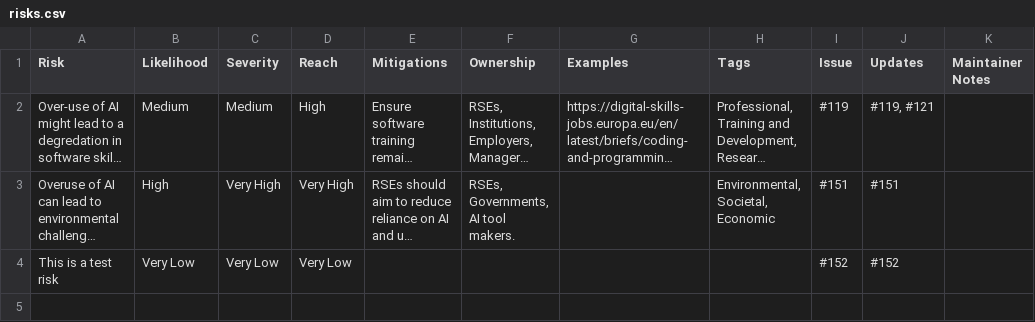
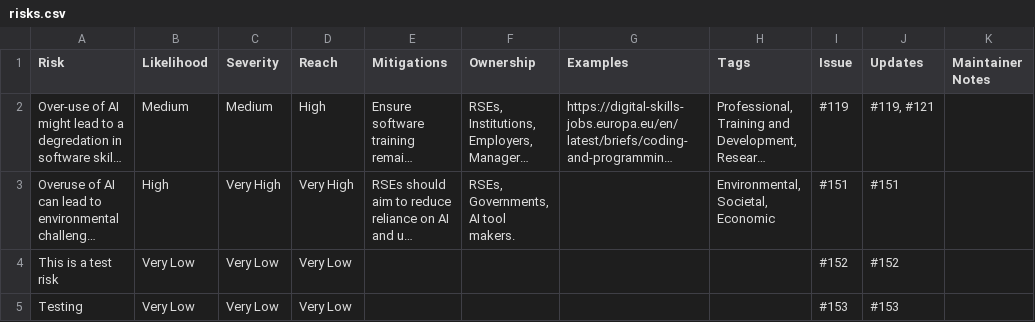
Before and after one commit to jshng-glasgow/Responsible-AI-Risk-Register, a CSV file: register/risks.csv, drawn as a sheet; long unchanged cells end in …; the diff names each change by its address in the sheet, - before the commit and + after, or states it on an @@ line.

```diff
--- a/register/risks.csv
+++ b/register/risks.csv
+row 5: Testing | Very Low | Very Low | Very Low |  |  |  |  | #153 | #153
```
